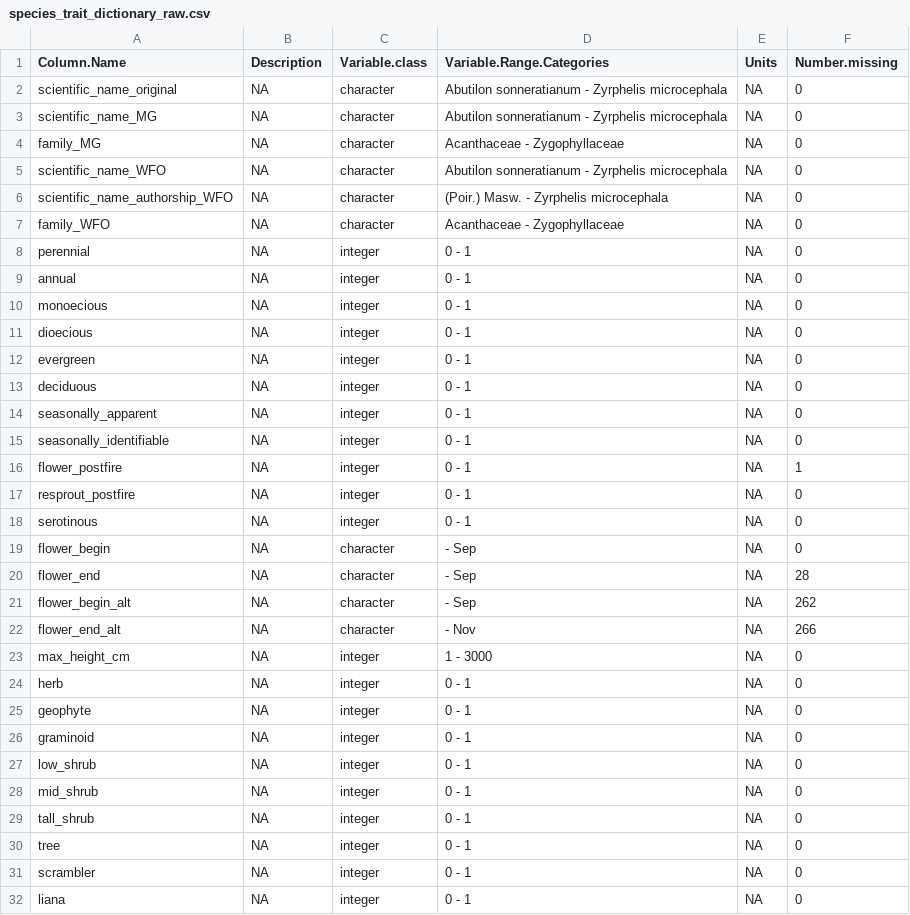
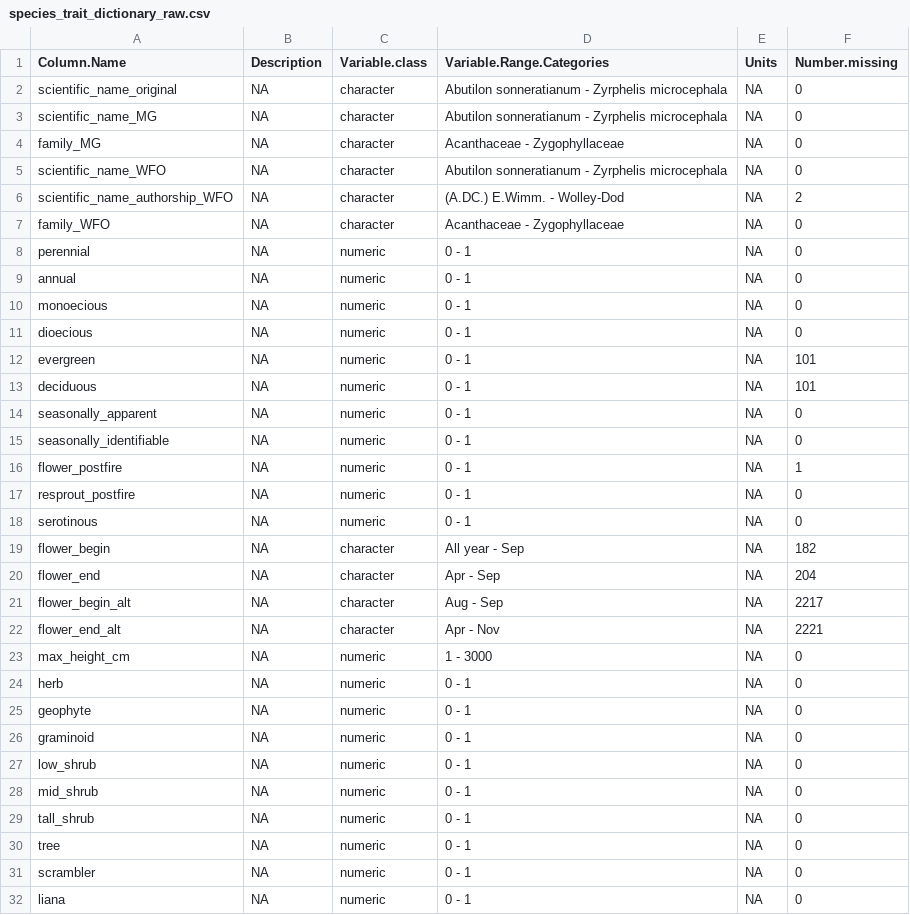
Before and after one commit to henryf6/GCFR_Traits, a CSV file: Data_Workflow_3_Final_Polishing/Data_dictionaries/species_trait_dictionary_raw.csv, drawn as a sheet; only a part is shown; the diff covers the shown part only.

```diff
--- a/Data_Workflow_3_Final_Polishing/Data_dictionaries/species_trait_dictionary_raw.csv
+++ b/Data_Workflow_3_Final_Polishing/Data_dictionaries/species_trait_dictionary_raw.csv
@@ -5,28 +5,28 @@
 "scientific_name_WFO",NA,"character","Abutilon sonneratianum - Zyrphelis microcephala",NA,0
-"scientific_name_authorship_WFO",NA,"character","(Poir.) Masw. - Zyrphelis microcephala",NA,0
+"scientific_name_authorship_WFO",NA,"character","(A.DC.) E.Wimm. - Wolley-Dod",NA,2
 "family_WFO",NA,"character","Acanthaceae - Zygophyllaceae",NA,0
-"perennial",NA,"integer","0 - 1",NA,0
-"annual",NA,"integer","0 - 1",NA,0
-"monoecious",NA,"integer","0 - 1",NA,0
-"dioecious",NA,"integer","0 - 1",NA,0
-"evergreen",NA,"integer","0 - 1",NA,0
-"deciduous",NA,"integer","0 - 1",NA,0
-"seasonally_apparent",NA,"integer","0 - 1",NA,0
-"seasonally_identifiable",NA,"integer","0 - 1",NA,0
-"flower_postfire",NA,"integer","0 - 1",NA,1
-"resprout_postfire",NA,"integer","0 - 1",NA,0
-"serotinous",NA,"integer","0 - 1",NA,0
-"flower_begin",NA,"character"," - Sep",NA,0
-"flower_end",NA,"character"," - Sep",NA,28
-"flower_begin_alt",NA,"character"," - Sep",NA,262
-"flower_end_alt",NA,"character"," - Nov",NA,266
-"max_height_cm",NA,"integer","1 - 3000",NA,0
-"herb",NA,"integer","0 - 1",NA,0
-"geophyte",NA,"integer","0 - 1",NA,0
-"graminoid",NA,"integer","0 - 1",NA,0
-"low_shrub",NA,"integer","0 - 1",NA,0
-"mid_shrub",NA,"integer","0 - 1",NA,0
-"tall_shrub",NA,"integer","0 - 1",NA,0
-"tree",NA,"integer","0 - 1",NA,0
-"scrambler",NA,"integer","0 - 1",NA,0
-"liana",NA,"integer","0 - 1",NA,0
+"perennial",NA,"numeric","0 - 1",NA,0
+"annual",NA,"numeric","0 - 1",NA,0
+"monoecious",NA,"numeric","0 - 1",NA,0
+"dioecious",NA,"numeric","0 - 1",NA,0
+"evergreen",NA,"numeric","0 - 1",NA,101
+"deciduous",NA,"numeric","0 - 1",NA,101
+"seasonally_apparent",NA,"numeric","0 - 1",NA,0
+"seasonally_identifiable",NA,"numeric","0 - 1",NA,0
+"flower_postfire",NA,"numeric","0 - 1",NA,1
+"resprout_postfire",NA,"numeric","0 - 1",NA,0
+"serotinous",NA,"numeric","0 - 1",NA,0
+"flower_begin",NA,"character","All year - Sep",NA,182
+"flower_end",NA,"character","Apr - Sep",NA,204
+"flower_begin_alt",NA,"character","Aug - Sep",NA,2217
+"flower_end_alt",NA,"character","Apr - Nov",NA,2221
+"max_height_cm",NA,"numeric","1 - 3000",NA,0
+"herb",NA,"numeric","0 - 1",NA,0
+"geophyte",NA,"numeric","0 - 1",NA,0
+"graminoid",NA,"numeric","0 - 1",NA,0
+"low_shrub",NA,"numeric","0 - 1",NA,0
+"mid_shrub",NA,"numeric","0 - 1",NA,0
+"tall_shrub",NA,"numeric","0 - 1",NA,0
+"tree",NA,"numeric","0 - 1",NA,0
+"scrambler",NA,"numeric","0 - 1",NA,0
+"liana",NA,"numeric","0 - 1",NA,0
```
Also changed, not shown: 4 added rows, 3 removed rows and 18 edited cells elsewhere in this file, Data_Workflow_3_Final_Polishing/Data_dictionaries/releve_dictionary_raw.csv, Data_Workflow_3_Final_Polishing/Data_dictionaries/vnir_spec_dictionary_raw.csv, 45 other files.
